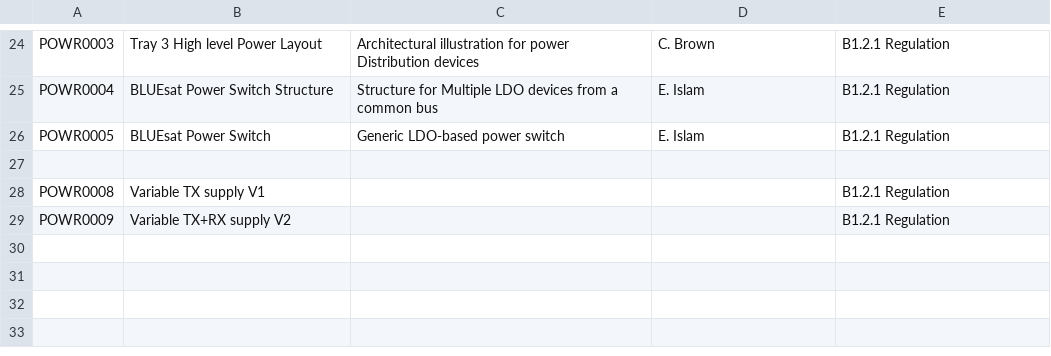
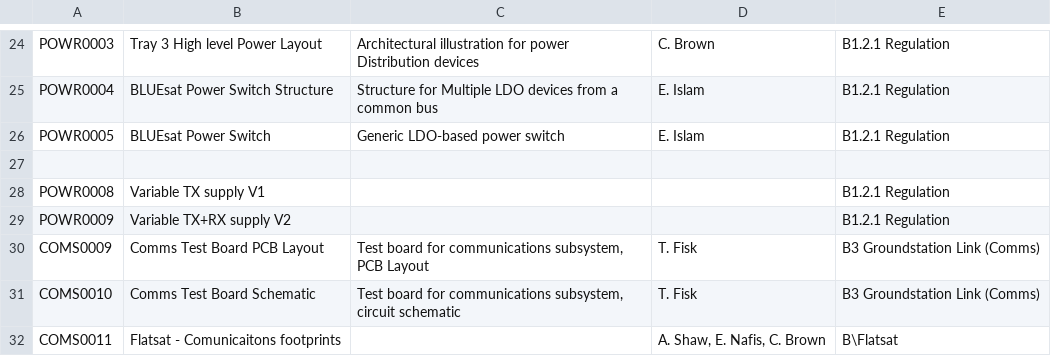
Before and after one commit to bluesat-archive/import, a CSV file: SupersededDrawings.csv, drawn as a sheet; only a part is shown, gaps mark what is left out; the diff names each change by its address in the sheet, - before the commit and + after, or states it on an @@ line.

Commit message:
modified list of drawings and superseded
git-svn-id: svn+ssh://localhost/home/pcb/svn@611 265e18a8-33ca-405d-8757-c40a9e3cabe4

```diff
--- a/SupersededDrawings.csv
+++ b/SupersededDrawings.csv
+row 30: COMS0009 | Comms Test Board PCB Layout | Test board for communications subsystem, PCB Layout | T. Fisk | B3 Groundstation Link (Comms)
+row 31: COMS0010 | Comms Test Board Schematic | Test board for communications subsystem, circuit schematic | T. Fisk | B3 Groundstation Link (Comms)
+row 32: COMS0011 | Flatsat - Comunicaitons footprints |  | A. Shaw, E. Nafis, C. Brown | B\Flatsat
```
Also changed, not shown: ListOfDrawings.csv.
